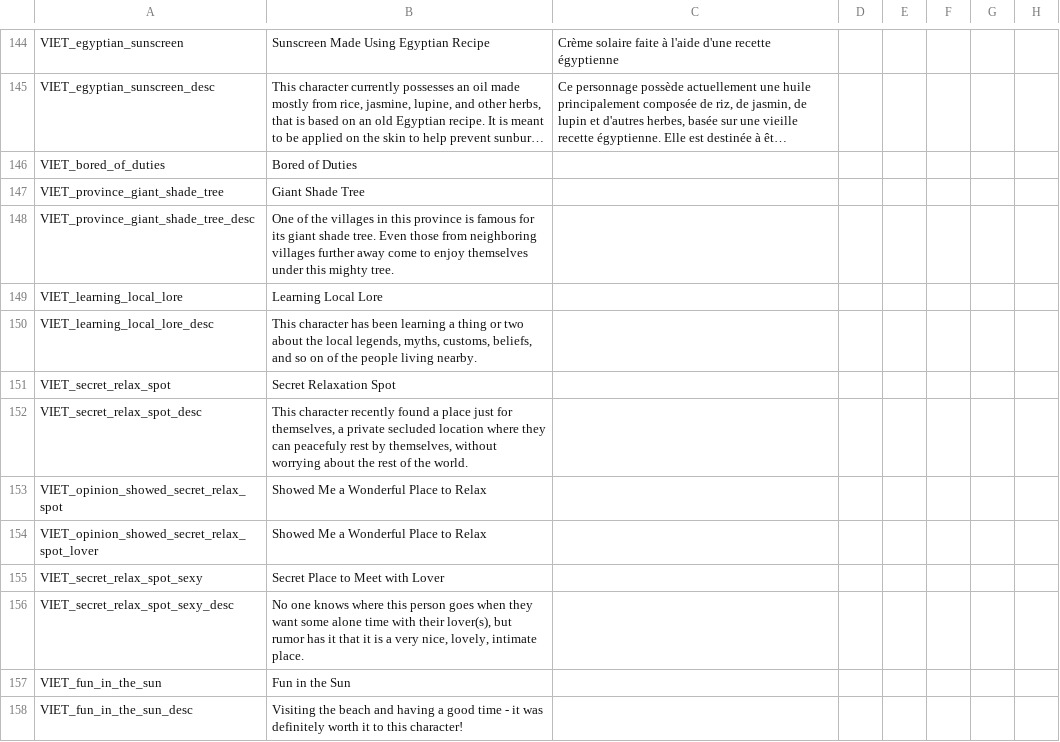
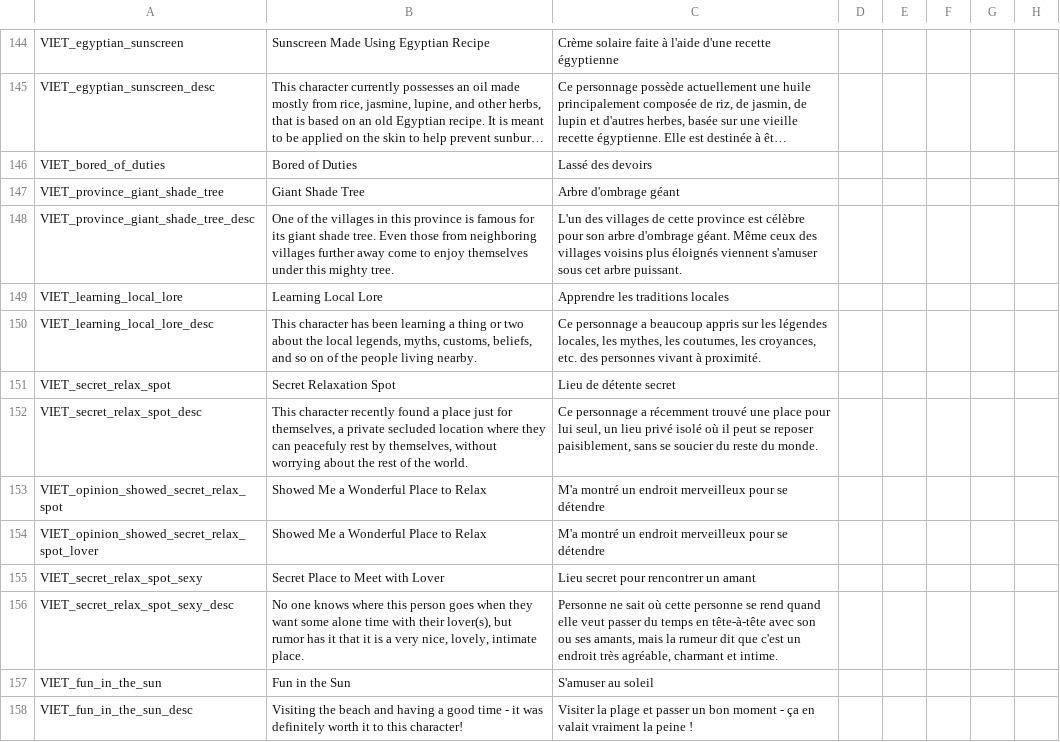
Before and after one commit to cybrxkhan/VIET-Events-Reborn, a CSV file: VIET Events/localisation/VIET_modifiers_2.csv, drawn as a sheet; only a part is shown, gaps mark what is left out; long unchanged cells end in …; the diff covers the shown part only; the diff names each change by its address in the sheet, - before the commit and + after, or states it on an @@ line.

Commit message:
Update modifiers_2 translation

```diff
--- a/VIET Events/localisation/VIET_modifiers_2.csv
+++ b/VIET Events/localisation/VIET_modifiers_2.csv
-C146: (empty)
+C146: Lassé des devoirs
-C147: (empty)
+C147: Arbre d'ombrage géant
-C148: (empty)
+C148: L'un des villages de cette province est célèbre pour son arbre d'ombrage géant. Même ceux des villages voisins plus éloignés viennent s'amuser sous cet arbre puissant.
-C149: (empty)
+C149: Apprendre les traditions locales
-C150: (empty)
+C150: Ce personnage a beaucoup appris sur les légendes locales, les mythes, les coutumes, les croyances, etc. des personnes vivant à proximité.
-C151: (empty)
+C151: Lieu de détente secret
-C152: (empty)
+C152: Ce personnage a récemment trouvé une place pour lui seul, un lieu privé isolé où il peut se reposer paisiblement, sans se soucier du reste du monde.
-C153:C154: (empty)
+C153:C154: M'a montré un endroit merveilleux pour se détendre
-C155: (empty)
+C155: Lieu secret pour rencontrer un amant
-C156: (empty)
+C156: Personne ne sait où cette personne se rend quand elle veut passer du temps en tête-à-tête avec son ou ses amants, mais la rumeur dit que c'est un endroit très agréable, charmant et intime.
-C157: (empty)
+C157: S'amuser au soleil
-C158: (empty)
+C158: Visiter la plage et passer un bon moment - ça en valait vraiment la peine !
```
Also changed, not shown: 14 edited cells elsewhere in this file.
